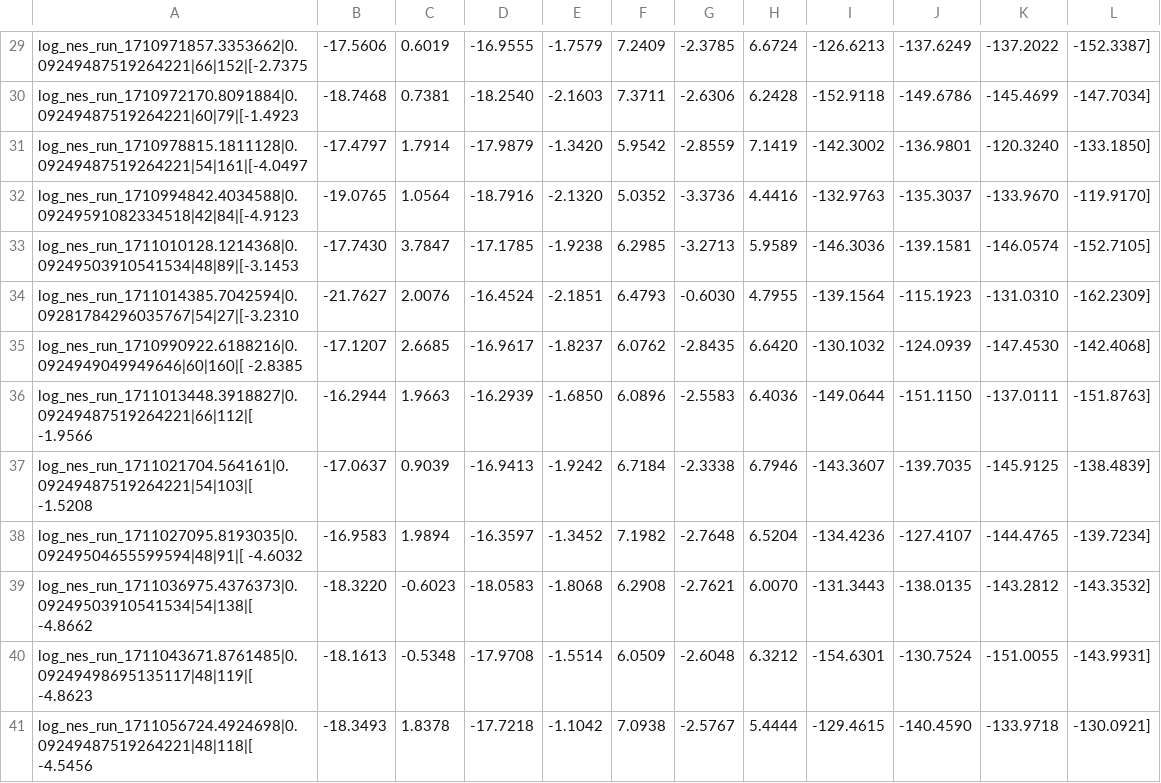
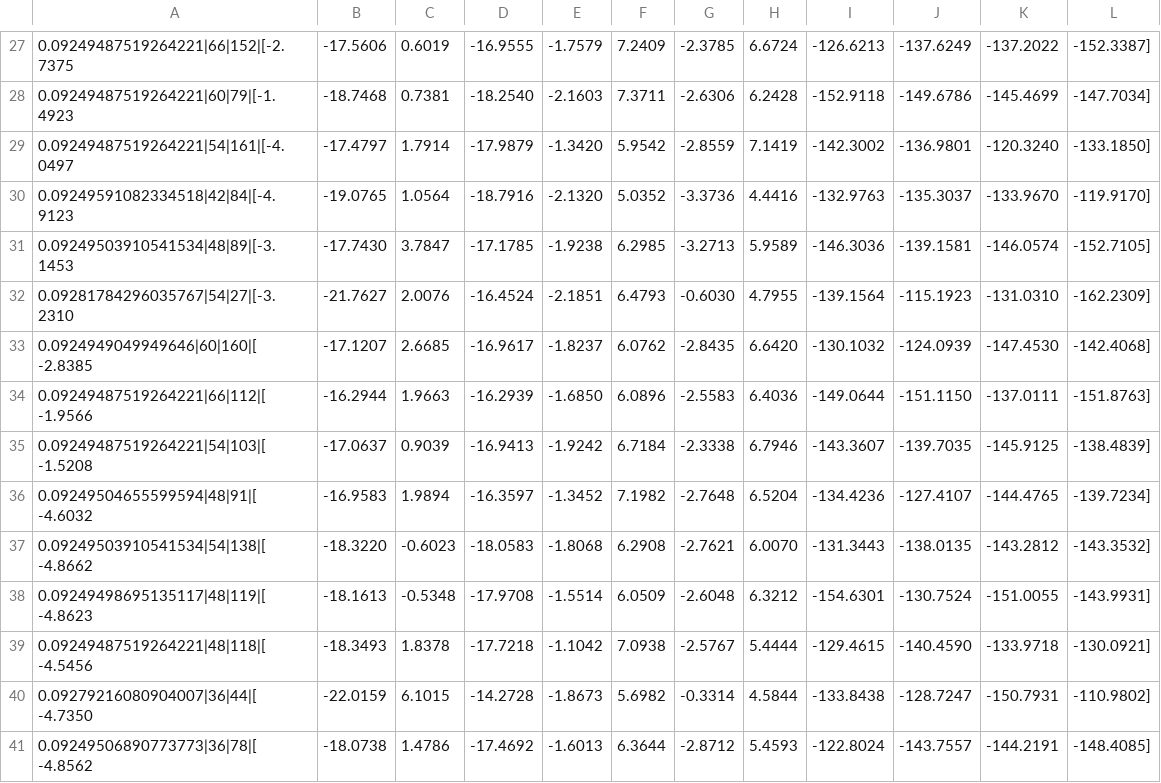
Before and after one commit to paopaoch/Mouse-V1, a CSV file: data/finding_lambda.csv, drawn as a sheet; only a part is shown, gaps mark what is left out; addresses are those after the commit; the diff covers the shown part only; the diff names each change by its address in the sheet, - before the commit and + after, or states it on an @@ line.

```diff
--- a/data/finding_lambda.csv
+++ b/data/finding_lambda.csv
-A27: log_nes_run_1710971857.3353662|0.09249487519264221|66|152|[-2.7375
+A27: 0.09249487519264221|66|152|[-2.7375
-A28: log_nes_run_1710972170.8091884|0.09249487519264221|60|79|[-1.4923
+A28: 0.09249487519264221|60|79|[-1.4923
-A29: log_nes_run_1710978815.1811128|0.09249487519264221|54|161|[-4.0497
+A29: 0.09249487519264221|54|161|[-4.0497
-A30: log_nes_run_1710994842.4034588|0.09249591082334518|42|84|[-4.9123
+A30: 0.09249591082334518|42|84|[-4.9123
-A31: log_nes_run_1711010128.1214368|0.09249503910541534|48|89|[-3.1453
+A31: 0.09249503910541534|48|89|[-3.1453
-A32: log_nes_run_1711014385.7042594|0.09281784296035767|54|27|[-3.2310
+A32: 0.09281784296035767|54|27|[-3.2310
-A33: log_nes_run_1710990922.6188216|0.0924949049949646|60|160|[ -2.8385
+A33: 0.0924949049949646|60|160|[ -2.8385
-A34: log_nes_run_1711013448.3918827|0.09249487519264221|66|112|[ -1.9566
+A34: 0.09249487519264221|66|112|[ -1.9566
-A35: log_nes_run_1711021704.564161|0.09249487519264221|54|103|[ -1.5208
+A35: 0.09249487519264221|54|103|[ -1.5208
-A36: log_nes_run_1711027095.8193035|0.09249504655599594|48|91|[ -4.6032
+A36: 0.09249504655599594|48|91|[ -4.6032
-A37: log_nes_run_1711036975.4376373|0.09249503910541534|54|138|[ -4.8662
+A37: 0.09249503910541534|54|138|[ -4.8662
-A38: log_nes_run_1711043671.8761485|0.09249498695135117|48|119|[ -4.8623
+A38: 0.09249498695135117|48|119|[ -4.8623
-A39: log_nes_run_1711056724.4924698|0.09249487519264221|48|118|[ -4.5456
+A39: 0.09249487519264221|48|118|[ -4.5456
+row 40: 0.09279216080904007|36|44|[ -4.7350 | -22.0159 | 6.1015 | -14.2728 | -1.8673 | 5.6982 | -0.3314 | 4.5844 | -133.8438 | -128.7247 | -150.7931 | -110.9802]
+row 41: 0.09249506890773773|36|78|[ -4.8562 | -18.0738 | 1.4786 | -17.4692 | -1.6013 | 6.3644 | -2.8712 | 5.4593 | -122.8024 | -143.7557 | -144.2191 | -148.4085]
```
Also changed, not shown: 2 removed rows and 26 edited cells elsewhere in this file, data/losses.csv, 4 other files.
